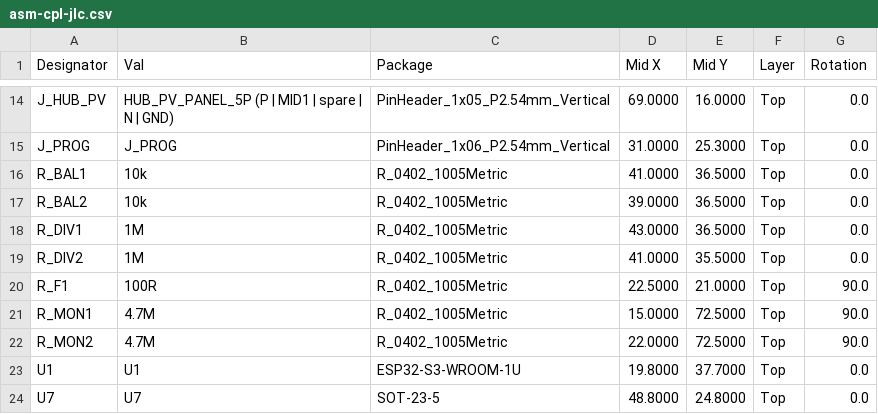
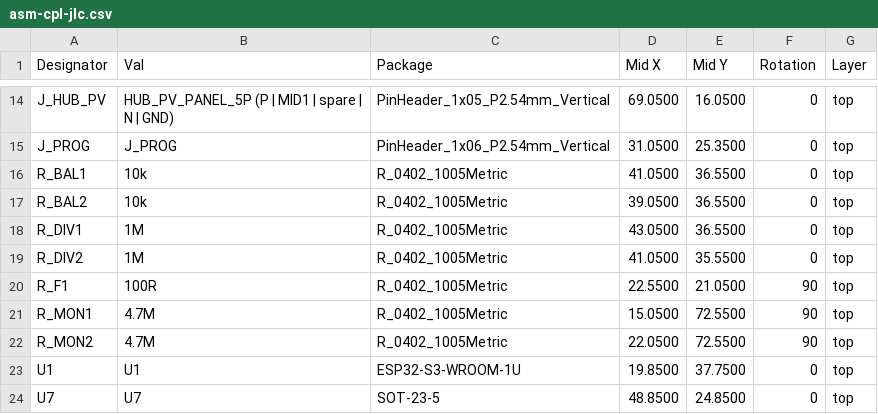
Before and after one commit to c03rad0r/balloon-fresh-license-20261104, a CSV file: docs/analysis/bulk-route-20261107/assembly-partial/asm-cpl-jlc.csv, drawn as a sheet; only a part is shown, gaps mark what is left out; removed rows and columns are numbered as before the commit, all else as after; the diff covers the shown part only; the diff names each change by its address in the sheet, - before the commit and + after, or states it on an @@ line.

Commit message:
fix(orders): CPL must be JLC-only and the sheet's counts must be measured
Two errors in my own previous commit, both caught by measuring against the board instead of
trusting the numbers I had written:

1. The CPL carried 29 placements because I included the six HAND-FIT parts (four wing sockets,
   U3, U_LORA1280). JLC cannot place them -- no LCSC part exists -- so those lines would stall the
   order on a no-match. Now 23, matching master's CPL designator-for-designator.

2. I wrote '24 top / 5 bottom' from the 29-row file. Measured from pcbnew the JLC set is
   **19 top / 4 bottom**, the bottom parts being D_BP1..D_BP4. V10-JLCPCB-ORDER-SHEET-10BOARDS.md on
   master also says 'all placements are top', which is also wrong for the same reason.

make_cpl_from_board.py now derives the hand-fit exclusion from one named HAND_FIT set rather than
relying on DNP alone, because 'not DNP' and 'JLC can place it' are different questions.

```diff
--- a/docs/analysis/bulk-route-20261107/assembly-partial/asm-cpl-jlc.csv
+++ b/docs/analysis/bulk-route-20261107/assembly-partial/asm-cpl-jlc.csv
-column F (Layer), rows 14-24: all Top
+column G (Layer), rows 14-24: all top
-D14 (Mid X): 69.0000
+D14 (Mid X): 69.0500
-E14 (Mid Y): 16.0000
+E14 (Mid Y): 16.0500
-F14:F19 (Rotation): 0.0
+F14:F19 (Rotation): 0
-D15 (Mid X): 31.0000
+D15 (Mid X): 31.0500
-E15 (Mid Y): 25.3000
+E15 (Mid Y): 25.3500
-D16 (Mid X): 41.0000
+D16 (Mid X): 41.0500
-E16:E18 (Mid Y): 36.5000
+E16:E18 (Mid Y): 36.5500
-D17 (Mid X): 39.0000
+D17 (Mid X): 39.0500
-D18 (Mid X): 43.0000
+D18 (Mid X): 43.0500
-D19 (Mid X): 41.0000
+D19 (Mid X): 41.0500
-E19 (Mid Y): 35.5000
+E19 (Mid Y): 35.5500
-D20 (Mid X): 22.5000
+D20 (Mid X): 22.5500
-E20 (Mid Y): 21.0000
+E20 (Mid Y): 21.0500
-F20:F22 (Rotation): 90.0
+F20:F22 (Rotation): 90
-D21 (Mid X): 15.0000
+D21 (Mid X): 15.0500
-E21:E22 (Mid Y): 72.5000
+E21:E22 (Mid Y): 72.5500
-D22 (Mid X): 22.0000
+D22 (Mid X): 22.0500
-D23 (Mid X): 19.8000
+D23 (Mid X): 19.8500
-E23 (Mid Y): 37.7000
+E23 (Mid Y): 37.7500
-F23:F24 (Rotation): 0.0
+F23:F24 (Rotation): 0
-D24 (Mid X): 48.8000
+D24 (Mid X): 48.8500
-E24 (Mid Y): 24.8000
+E24 (Mid Y): 24.8500
```
Also changed, not shown: 5 added rows, 5 removed rows and 21 edited cells elsewhere in this file, 2 other files.
